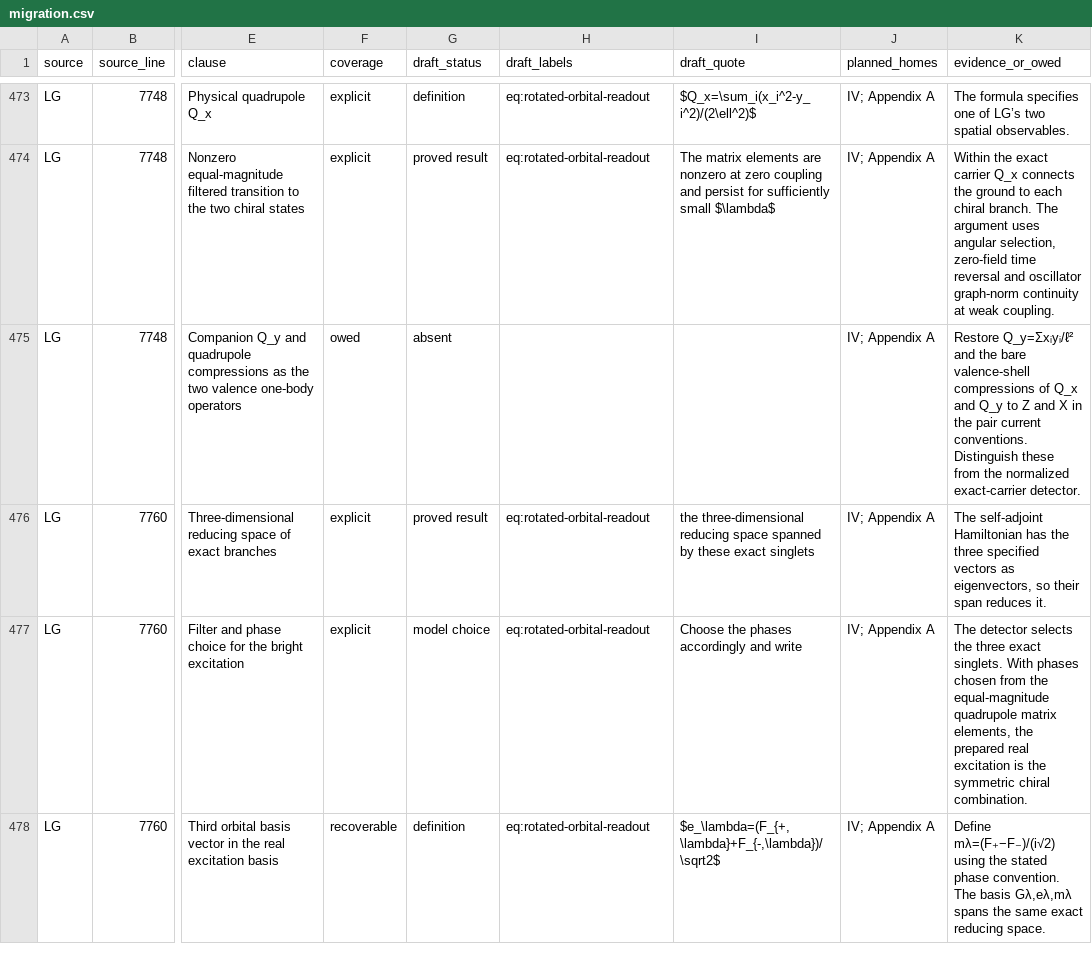
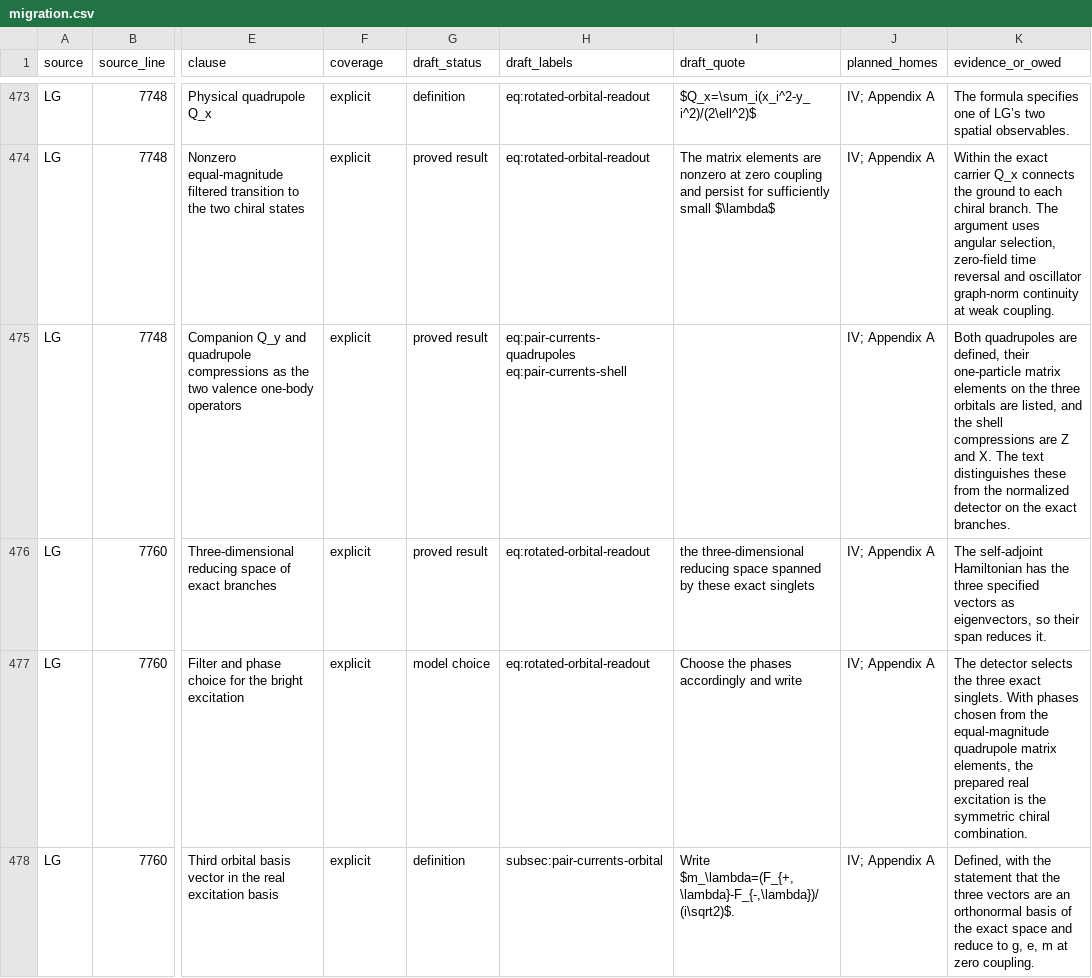
Before and after one commit to AlphaOmega-Institute/AlphaOmega-Theory, a CSV file: consolidation/inventory/migration.csv, drawn as a sheet; only a part is shown, gaps mark what is left out; the diff covers the shown part only; the diff names each change by its address in the sheet, - before the commit and + after, or states it on an @@ line.

Commit message:
Integrate the pair and orbital mixers as §13
Give the carrier-preserving mixer criterion and its proof, distinguish the scalar signal from the full preparation, and state the signed triplet gap. Promote the eleven checks, apply the 28 LG clause updates, and rebuild the manuscript.

```diff
--- a/consolidation/inventory/migration.csv
+++ b/consolidation/inventory/migration.csv
-F475 (coverage): owed
+F475 (coverage): explicit
-G475 (draft_status): absent
+G475 (draft_status): proved result
-H475 (draft_labels): (empty)
+H475 (draft_labels): eq:pair-currents-quadrupoles eq:pair-currents-shell
-K475 (evidence_or_owed): Restore Q_y=Σxᵢyᵢ/ℓ² and the bare valence-shell compressions of Q_x and Q_y to Z and X in the pair current conventions. Distinguish these from the normalized exact-carrier detector.
+K475 (evidence_or_owed): Both quadrupoles are defined, their one-particle matrix elements on the three orbitals are listed, and the shell compressions are Z and X. The text distinguishes these from the normalized detector on the exact branches.
-F478 (coverage): recoverable
+F478 (coverage): explicit
-H478 (draft_labels): eq:rotated-orbital-readout
+H478 (draft_labels): subsec:pair-currents-orbital
-I478 (draft_quote): $e_\lambda=(F_{+,\lambda}+F_{-,\lambda})/\sqrt2$
+I478 (draft_quote): Write $m_\lambda=(F_{+,\lambda}-F_{-,\lambda})/(i\sqrt2)$.
-K478 (evidence_or_owed): Define mλ=(F₊−F₋)/(i√2) using the stated phase convention. The basis Gλ,eλ,mλ spans the same exact reducing space.
+K478 (evidence_or_owed): Defined, with the statement that the three vectors are an orthonormal basis of the exact space and reduce to g, e, m at zero coupling.
```
Also changed, not shown: 106 edited cells elsewhere in this file, 14 other files.
